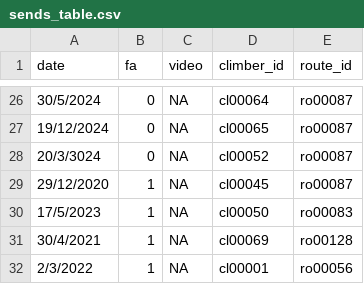
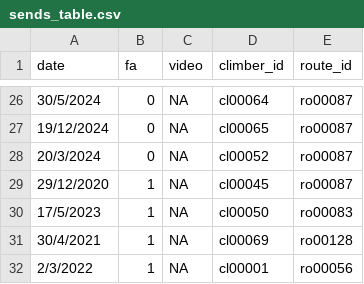
Before and after one commit to 9cpluss/hardest-climbs, a CSV file: data/sends_table.csv, drawn as a sheet; only a part is shown, gaps mark what is left out.

Commit message:
fixing 3024 to 2024

```diff
--- a/data/sends_table.csv
+++ b/data/sends_table.csv
@@ -27,3 +27,3 @@ date,fa,video,climber_id,route_id
 19/12/2024,0,NA,cl00065,ro00087
-20/3/3024,0,NA,cl00052,ro00087
+20/3/2024,0,NA,cl00052,ro00087
 29/12/2020,1,NA,cl00045,ro00087
```
